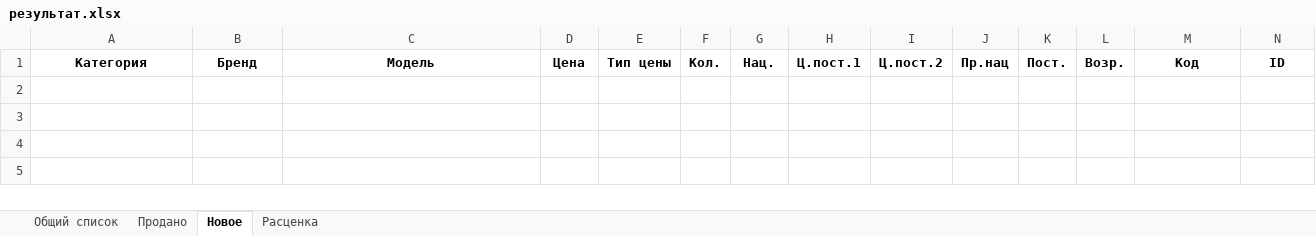
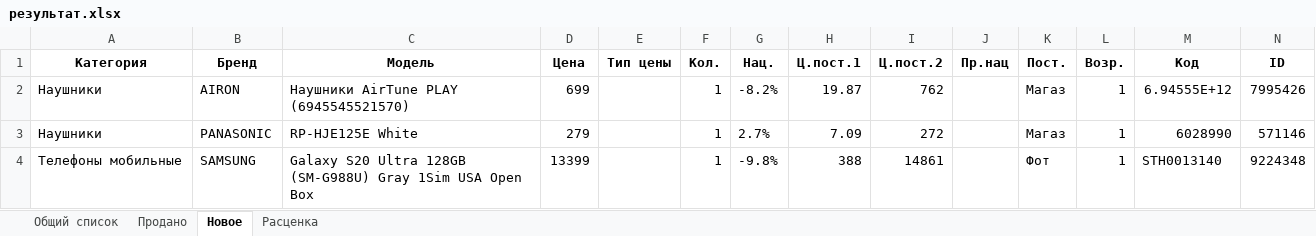
Before and after one commit to doranvlad/sold_and_new, an Excel workbook: files/результат.xlsx, sheet Новое, drawn as a sheet; values as stored, in another font and other column widths than the file's, no borders; the diff names each change by its address in the sheet, - before the commit and + after, or states it on an @@ line.

```diff
--- a/files/результат.xlsx (sheet Новое)
+++ b/files/результат.xlsx (sheet Новое)
+row 2: Наушники | AIRON | Наушники AirTune PLAY (6945545521570) | 699 |  | 1 | -8.2% | 19.87 | 762 |  | Магаз | 1 | 6.94555E+12 | 7995426
+row 3: Наушники | PANASONIC | RP-HJE125E White | 279 |  | 1 | 2.7% | 7.09 | 272 |  | Магаз | 1 | 6028990 | 571146
+row 4: Телефоны мобильные | SAMSUNG | Galaxy S20 Ultra 128GB (SM-G988U) Gray 1Sim USA Open Box | 13399 |  | 1 | -9.8% | 388 | 14861 |  | Фот | 1 | STH0013140 | 9224348
```
Also changed, not shown: sheet Общий список, sheet Продано, sheet Расценка, 4 other files.
